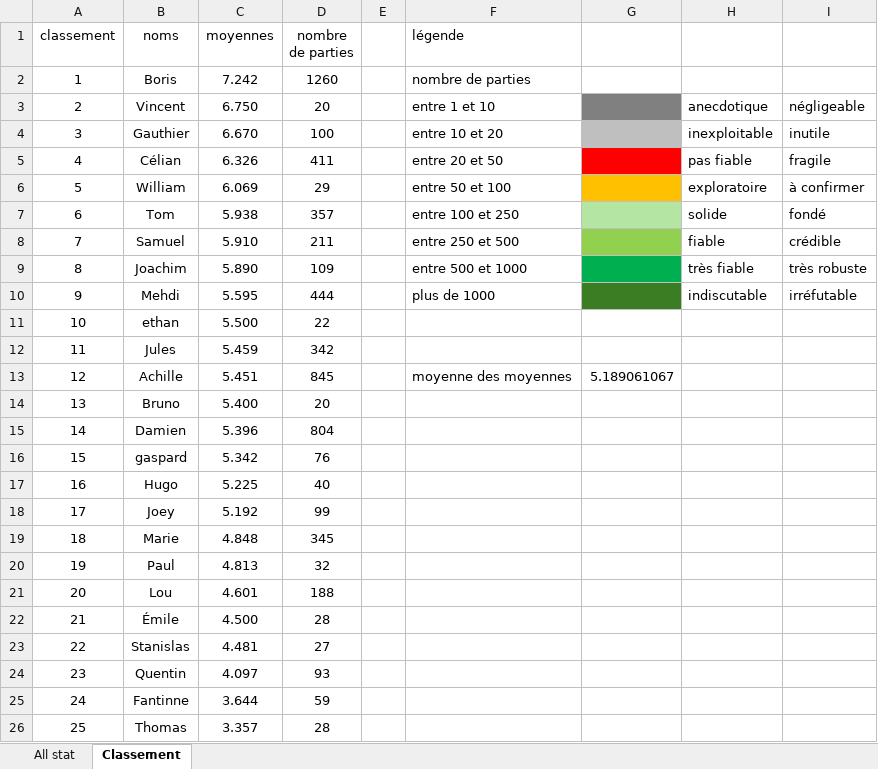
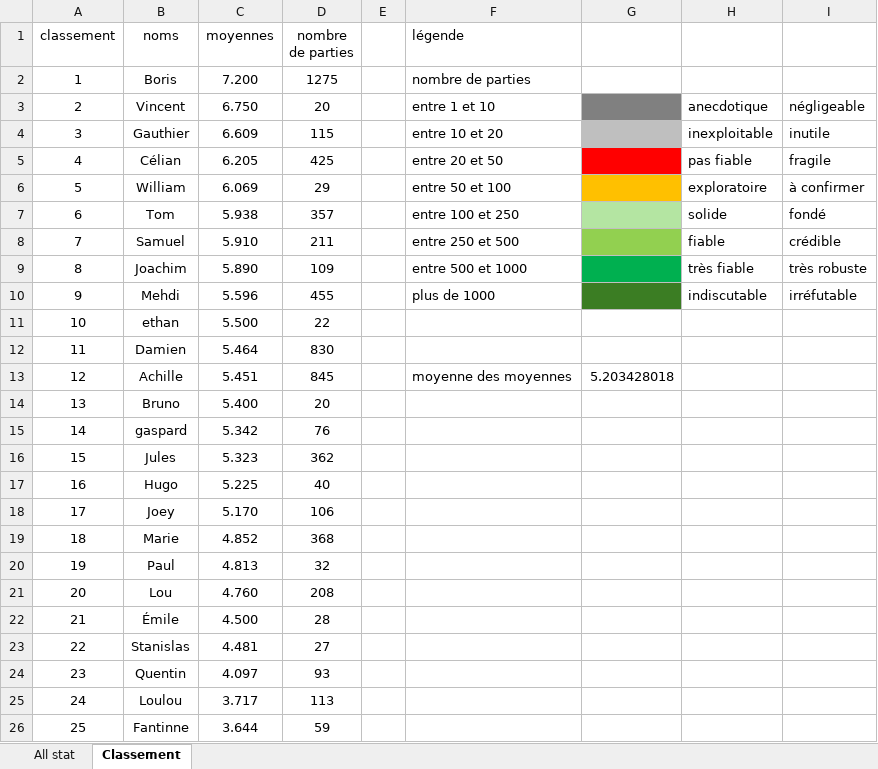
Before and after one commit to boris500/podium-quiz, an Excel workbook: classement_whist_2023_2025.xlsx, sheet Classement, drawn as a sheet; only a part is shown; values as stored, in another font and other column widths than the file's, no borders; the diff covers the shown part only; the diff names each change by its address in the sheet, - before the commit and + after, or states it on an @@ line.

```diff
--- a/classement_whist_2023_2025.xlsx (sheet Classement)
+++ b/classement_whist_2023_2025.xlsx (sheet Classement)
-C2 (moyennes): 7.242
+C2 (moyennes): 7.200
-D2 (nombre de parties): 1260
+D2 (nombre de parties): 1275
-C4 (moyennes): 6.670
+C4 (moyennes): 6.609
-D4 (nombre de parties): 100
+D4 (nombre de parties): 115
-C5 (moyennes): 6.326
+C5 (moyennes): 6.205
-D5 (nombre de parties): 411
+D5 (nombre de parties): 425
-C10 (moyennes): 5.595
+C10 (moyennes): 5.596
-D10 (nombre de parties): 444
+D10 (nombre de parties): 455
-B12 (noms): Jules
+B12 (noms): Damien
-C12 (moyennes): 5.459
+C12 (moyennes): 5.464
-D12 (nombre de parties): 342
+D12 (nombre de parties): 830
-G13: 5.189061067
+G13: 5.203428018
-B15 (noms): Damien
+B15 (noms): gaspard
-C15 (moyennes): 5.396
+C15 (moyennes): 5.342
-D15 (nombre de parties): 804
+D15 (nombre de parties): 76
-B16 (noms): gaspard
+B16 (noms): Jules
-C16 (moyennes): 5.342
+C16 (moyennes): 5.323
-D16 (nombre de parties): 76
+D16 (nombre de parties): 362
-C18 (moyennes): 5.192
+C18 (moyennes): 5.170
-D18 (nombre de parties): 99
+D18 (nombre de parties): 106
-C19 (moyennes): 4.848
+C19 (moyennes): 4.852
-D19 (nombre de parties): 345
+D19 (nombre de parties): 368
-C21 (moyennes): 4.601
+C21 (moyennes): 4.760
-D21 (nombre de parties): 188
+D21 (nombre de parties): 208
-B25 (noms): Fantinne
+B25 (noms): Loulou
-C25 (moyennes): 3.644
+C25 (moyennes): 3.717
-D25 (nombre de parties): 59
+D25 (nombre de parties): 113
-B26 (noms): Thomas
+B26 (noms): Fantinne
-C26 (moyennes): 3.357
+C26 (moyennes): 3.644
-D26 (nombre de parties): 28
+D26 (nombre de parties): 59
```
Also changed, not shown: 6 edited cells elsewhere in this sheet, sheet All stat, formulas that keep their value.
